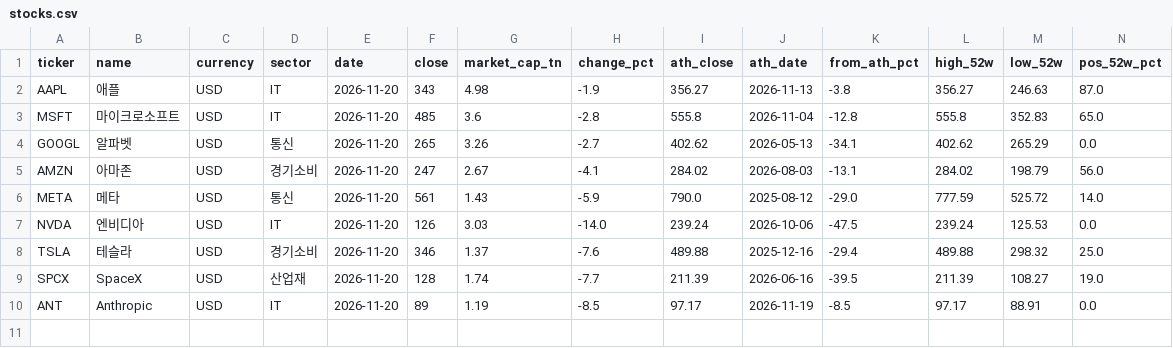
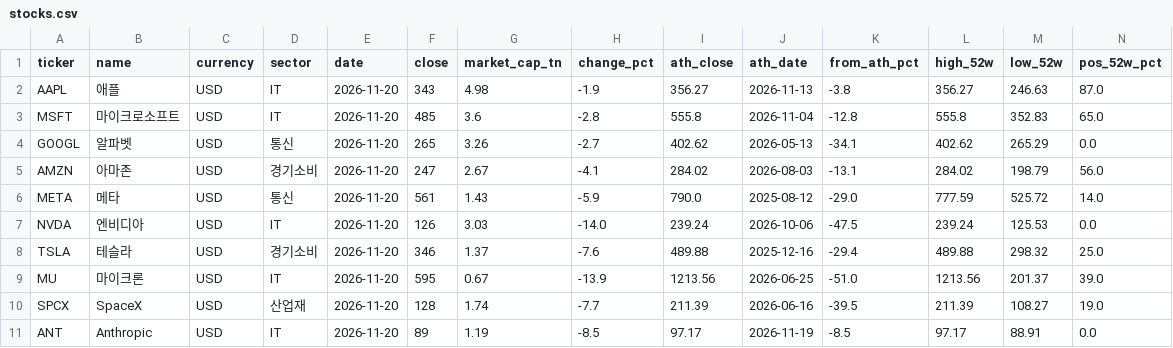
Before and after one commit to sehyunglee80-byte/study-octo26, a CSV file: stock-dashboard/out/stocks.csv, drawn as a sheet; only a part is shown; rows hold the shown columns only; the diff names each change by its address in the sheet, - before the commit and + after, or states it on an @@ line.

```diff
--- a/stock-dashboard/out/stocks.csv
+++ b/stock-dashboard/out/stocks.csv
+row 9: MU | 마이크론 | USD | IT | 2026-11-20 | 595 | 0.67 | -13.9 | 1213.56 | 2026-06-25 | -51.0 | 1213.56 | 201.37 | 39.0
```
Also changed, not shown: stock-dashboard/out/history.csv, 1 other file.
